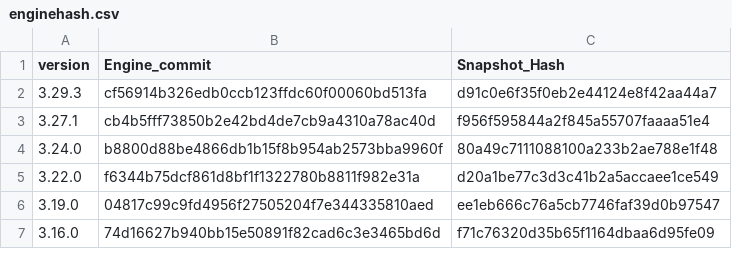
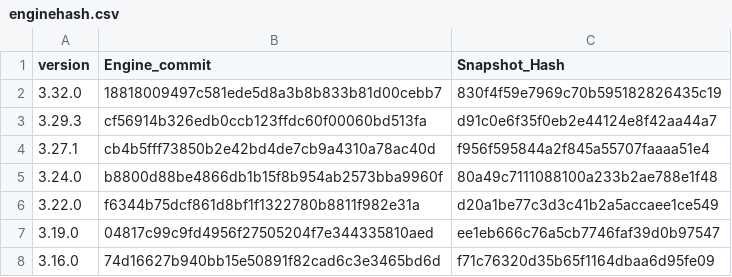
Before and after one commit to Impact-I/reFlutter, a CSV file: enginehash.csv, drawn as a sheet; only a part is shown.

```diff
--- a/enginehash.csv
+++ b/enginehash.csv
@@ -1,2 +1,3 @@
 version,Engine_commit,Snapshot_Hash
+3.32.0,18818009497c581ede5d8a3b8b833b81d00cebb7,830f4f59e7969c70b595182826435c19
 3.29.3,cf56914b326edb0ccb123ffdc60f00060bd513fa,d91c0e6f35f0eb2e44124e8f42aa44a7
```
Also changed, not shown: scripts/enginehash.tmp.csv, 2 other files.
